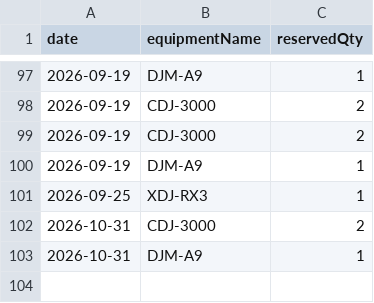
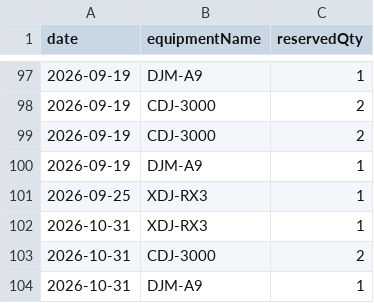
Before and after one commit to spacehash/spacehash.github.io, a CSV file: src/resources/reservations.csv, drawn as a sheet; only a part is shown, gaps mark what is left out.

Commit message:
reservation update

```diff
--- a/src/resources/reservations.csv
+++ b/src/resources/reservations.csv
@@ -101,2 +101,3 @@ date,equipmentName,reservedQty
 2026-09-25,XDJ-RX3,1
+2026-10-31,XDJ-RX3,1
 2026-10-31,CDJ-3000,2
```
